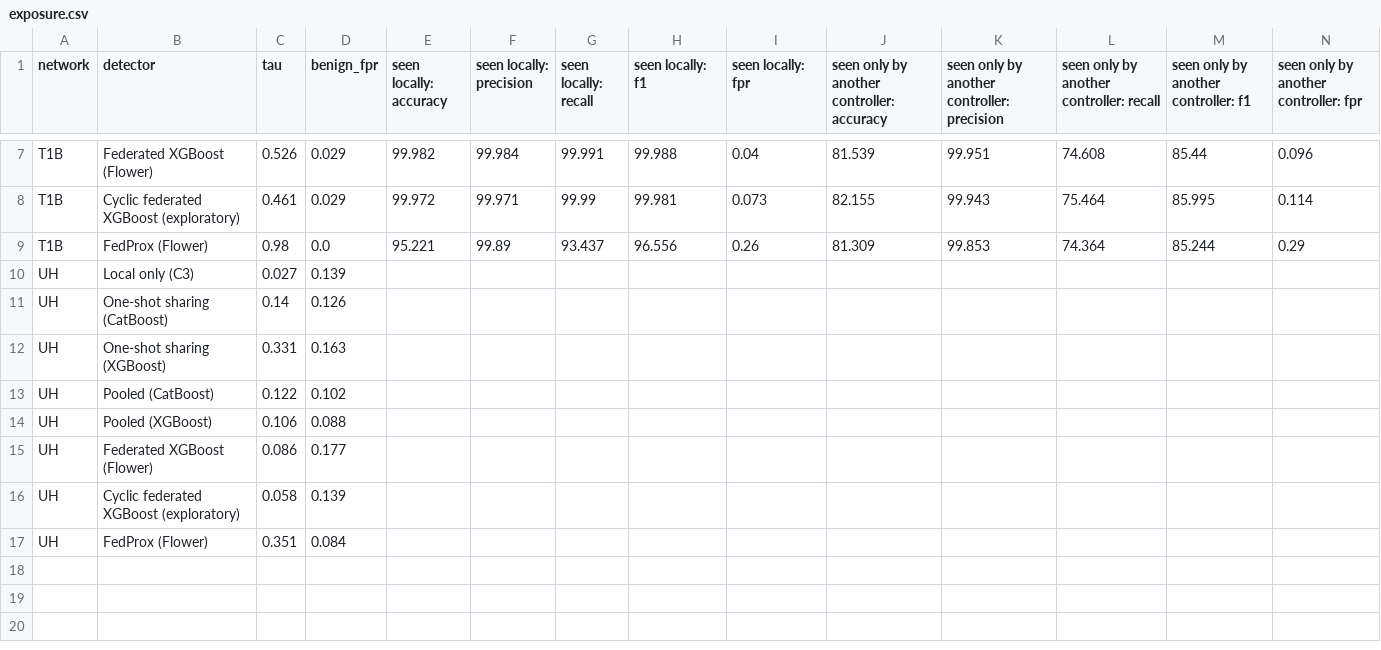
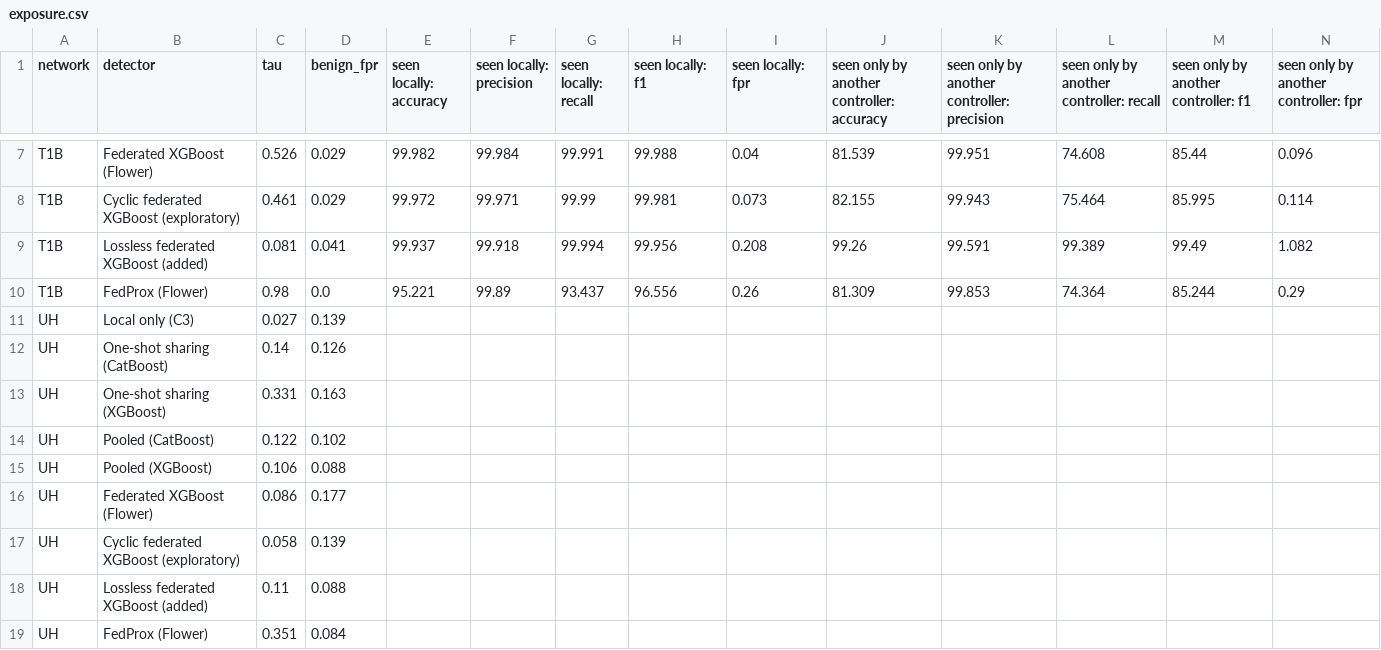
Before and after one commit to asifahmedutsa/LOFT_ATTACK_MITIGATION, a CSV file: loft_project/results/realfl/exposure.csv, drawn as a sheet; only a part is shown, gaps mark what is left out; rows hold the shown columns only; the diff names each change by its address in the sheet, - before the commit and + after, or states it on an @@ line.

```diff
--- a/loft_project/results/realfl/exposure.csv
+++ b/loft_project/results/realfl/exposure.csv
+row 9: T1B | Lossless federated XGBoost (added) | 0.081 | 0.041 | 99.937 | 99.918 | 99.994 | 99.956 | 0.208 | 99.26 | 99.591 | 99.389 | 99.49 | 1.082
+row 18: UH | Lossless federated XGBoost (added) | 0.11 | 0.088
```
Also changed, not shown: 6 other files.
